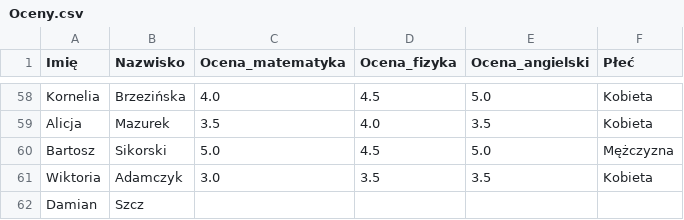
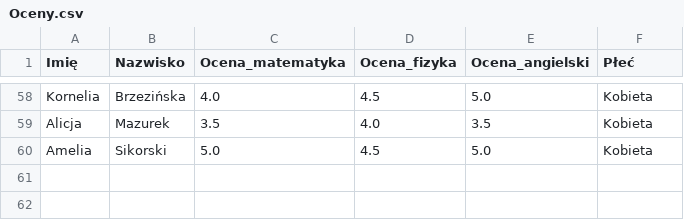
Before and after one commit to papito111/PYTHON_KURSY, a CSV file: python/Jupyter_nauka/Projekty/3_Projekt_Oceny/Oceny.csv, drawn as a sheet; only a part is shown, gaps mark what is left out.

Commit message:
proj oceny

```diff
--- a/python/Jupyter_nauka/Projekty/3_Projekt_Oceny/Oceny.csv
+++ b/python/Jupyter_nauka/Projekty/3_Projekt_Oceny/Oceny.csv
@@ -59,4 +59,2 @@ Kornelia,Brzezińska,4.0,4.5,5.0,Kobieta
 Alicja,Mazurek,3.5,4.0,3.5,Kobieta
-Bartosz,Sikorski,5.0,4.5,5.0,Mężczyzna
-Wiktoria,Adamczyk,3.0,3.5,3.5,Kobieta
-Damian,Szcz
+Amelia,Sikorski,5.0,4.5,5.0,Kobieta
```
Also changed, not shown: 1 other file.
